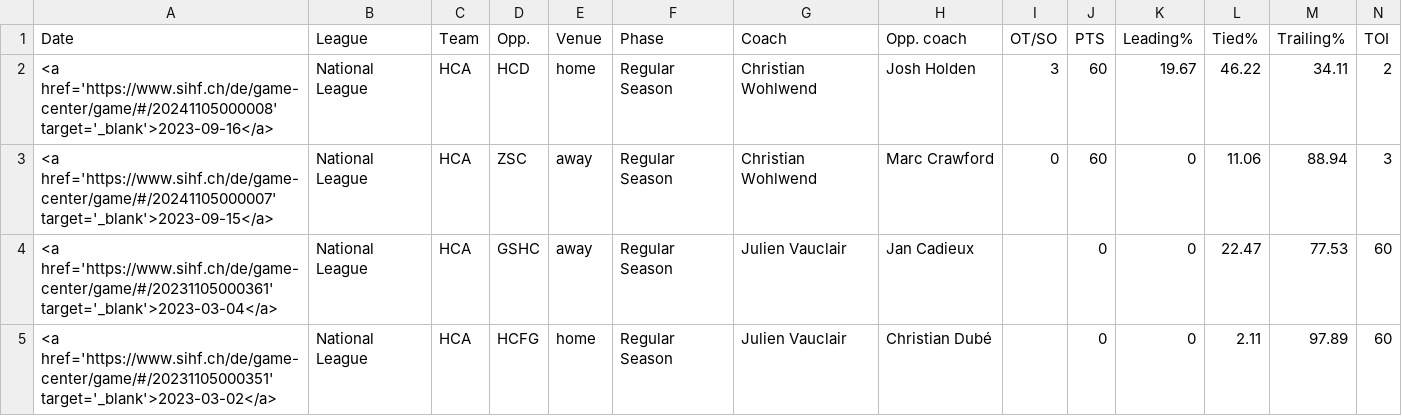
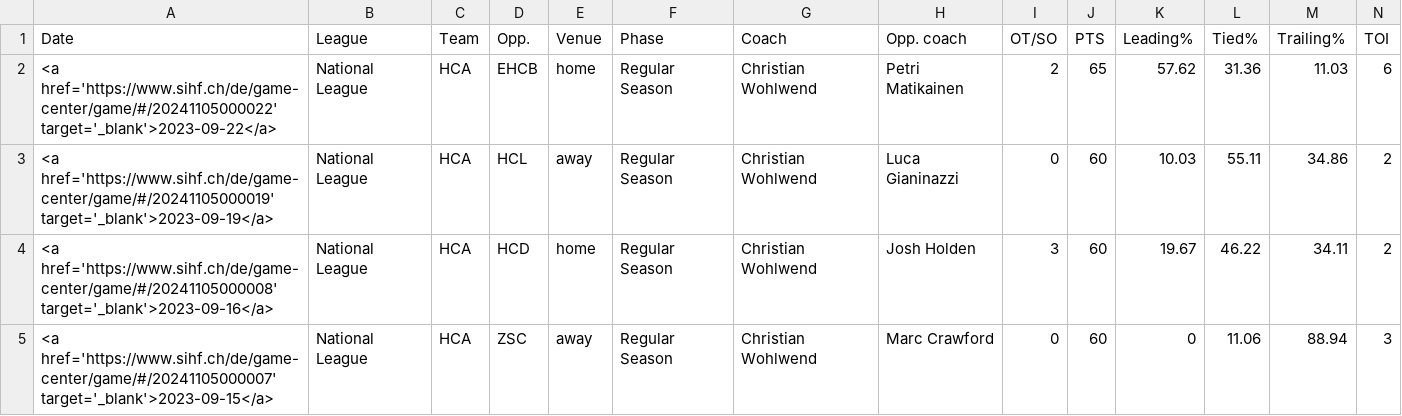
Before and after one commit to drantini/nlpredictor, a CSV file: data/games/HCA.csv (was data/games/HCA_22_23.csv), drawn as a sheet; only a part is shown; the shorter side is filled out with more unchanged rows; rows hold the shown columns only; the diff names each change by its address in the sheet, - before the commit and + after, or states it on an @@ line.

```diff
--- a/data/games/HCA_22_23.csv
+++ b/data/games/HCA.csv
+row 2: <a href='https://www.sihf.ch/de/game-center/game/#/20241105000022' target='_blank'>2023-09-22</a> | National League | HCA | EHCB | home | Regular Season | Christian Wohlwend | Petri Matikainen | 2 | 65 | 57.62 | 31.36 | 11.03 | 6
+row 3: <a href='https://www.sihf.ch/de/game-center/game/#/20241105000019' target='_blank'>2023-09-19</a> | National League | HCA | HCL | away | Regular Season | Christian Wohlwend | Luca Gianinazzi | 0 | 60 | 10.03 | 55.11 | 34.86 | 2
```
Also changed, not shown: data/games/Combined_Games.csv, data/games/EHCB.csv, 25 other files.
